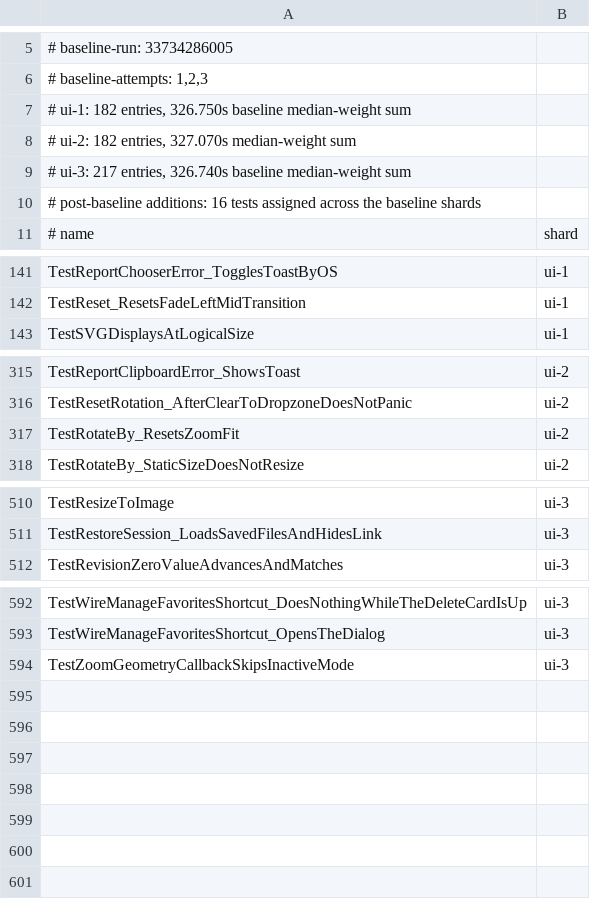
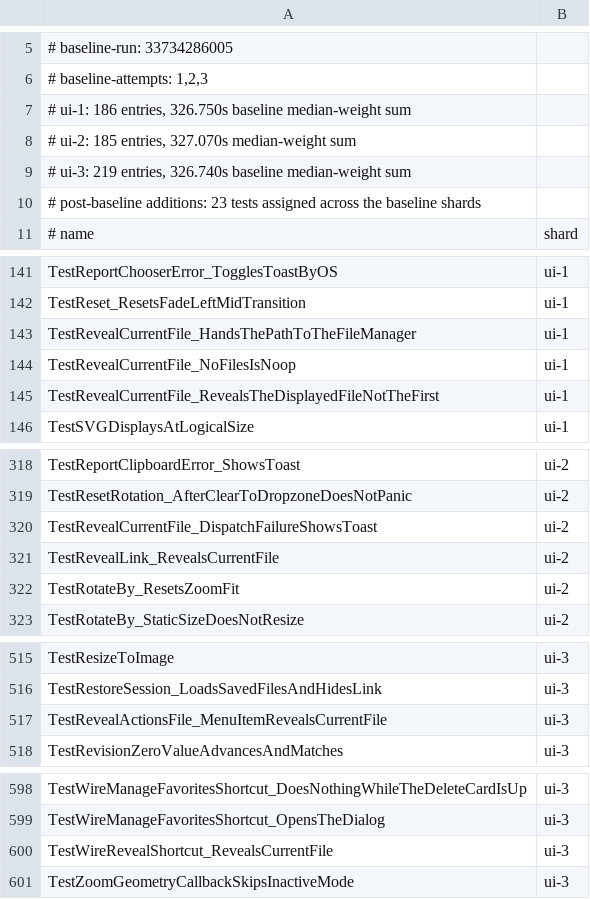
Before and after one commit to frathe/picfetch, a TSV file: .github/testshards/internal-ui.tsv, drawn as a sheet; only a part is shown, gaps mark what is left out.

Commit message:
Add "Reveal in file manager" (Cmd/Ctrl+R)
Open the OS file manager with the displayed image selected, from the
Actions menu, Cmd/Ctrl+R, or a link in the info overlay. New leaf package
internal/filemanager keeps the dispatcher-var + build-tag shape the other
OS integrations use, so internal/uitest can stub the whole platform
dispatch.

macOS runs `open -R` rather than cgo/AppKit: unlike trash/wallpaper/
filepicker, whose alternative was AppleScript, /usr/bin/open is a
LaunchServices binary and triggers no Automation prompt. Windows builds
`explorer.exe /select,"<path>"` through SysProcAttr.CmdLine, because
os/exec's escaping would quote the /select, prefix along with the path,
and discards explorer's non-zero exit (hence the stat first). Linux calls
org.freedesktop.FileManager1.ShowItems over `dbus-send --print-reply` --
without that flag dbus-send exits 0 with no file manager listening and
the `xdg-open` fallback would never run.

Acts on the displayed file, never the grid selection. Runs on its own
goroutine behind viewer.reveal; failures log and toast on every platform.

Also documents two guard-manifest chores in AGENTS.md: the internal/ui
shard assignment (which failed the gate here), and that CanvasObject.
Visible() does not prove a widget is in the tree -- an assertion that
initially passed on a link deleted from the info card.

```diff
--- a/.github/testshards/internal-ui.tsv
+++ b/.github/testshards/internal-ui.tsv
@@ -6,6 +6,6 @@
 # baseline-attempts: 1,2,3
-# ui-1: 182 entries, 326.750s baseline median-weight sum
-# ui-2: 182 entries, 327.070s median-weight sum
-# ui-3: 217 entries, 326.740s baseline median-weight sum
-# post-baseline additions: 16 tests assigned across the baseline shards
+# ui-1: 186 entries, 326.750s baseline median-weight sum
+# ui-2: 185 entries, 327.070s median-weight sum
+# ui-3: 219 entries, 326.740s baseline median-weight sum
+# post-baseline additions: 23 tests assigned across the baseline shards
 # name	shard
@@ -142,2 +142,5 @@ TestReportChooserError_TogglesToastByOS	ui-1
 TestReset_ResetsFadeLeftMidTransition	ui-1
+TestRevealCurrentFile_HandsThePathToTheFileManager	ui-1
+TestRevealCurrentFile_NoFilesIsNoop	ui-1
+TestRevealCurrentFile_RevealsTheDisplayedFileNotTheFirst	ui-1
 TestSVGDisplaysAtLogicalSize	ui-1
@@ -316,2 +319,4 @@ TestReportClipboardError_ShowsToast	ui-2
 TestResetRotation_AfterClearToDropzoneDoesNotPanic	ui-2
+TestRevealCurrentFile_DispatchFailureShowsToast	ui-2
+TestRevealLink_RevealsCurrentFile	ui-2
 TestRotateBy_ResetsZoomFit	ui-2
@@ -511,2 +516,3 @@ TestResizeToImage	ui-3
 TestRestoreSession_LoadsSavedFilesAndHidesLink	ui-3
+TestRevealActionsFile_MenuItemRevealsCurrentFile	ui-3
 TestRevisionZeroValueAdvancesAndMatches	ui-3
@@ -593,2 +599,3 @@ TestWireManageFavoritesShortcut_DoesNothingWhileTheDeleteCardIsUp	ui-3
 TestWireManageFavoritesShortcut_OpensTheDialog	ui-3
+TestWireRevealShortcut_RevealsCurrentFile	ui-3
 TestZoomGeometryCallbackSkipsInactiveMode	ui-3
```
Also changed, not shown: 32 other files.
